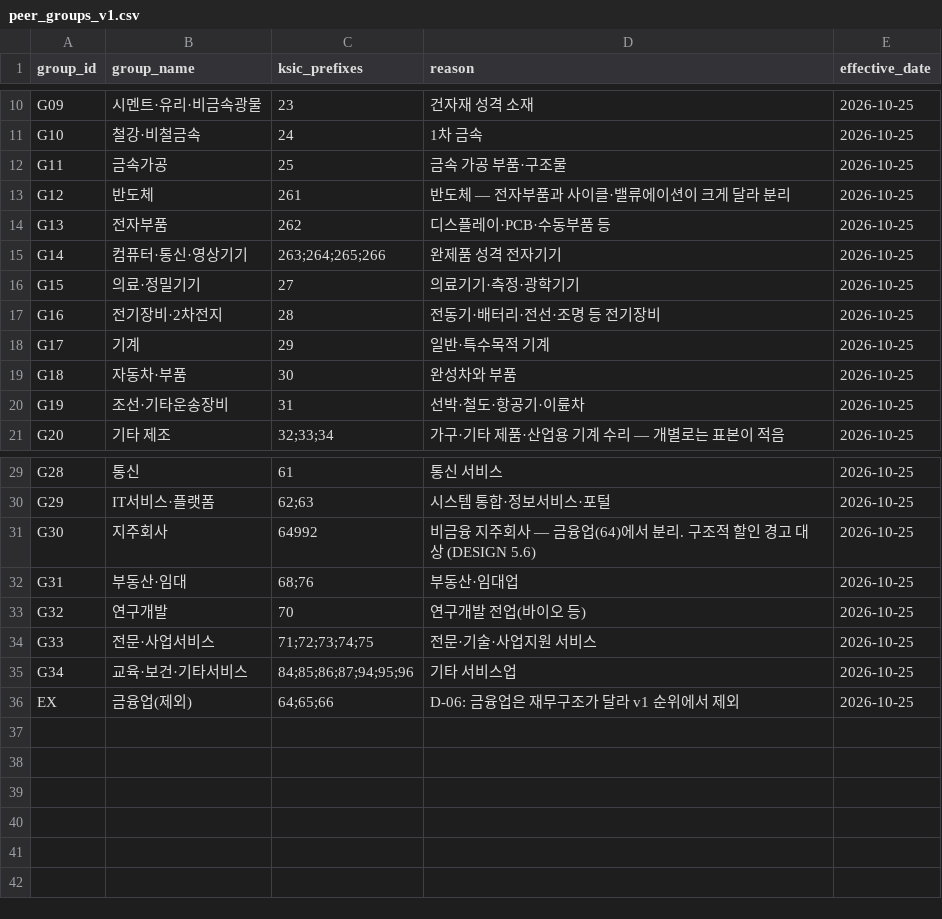
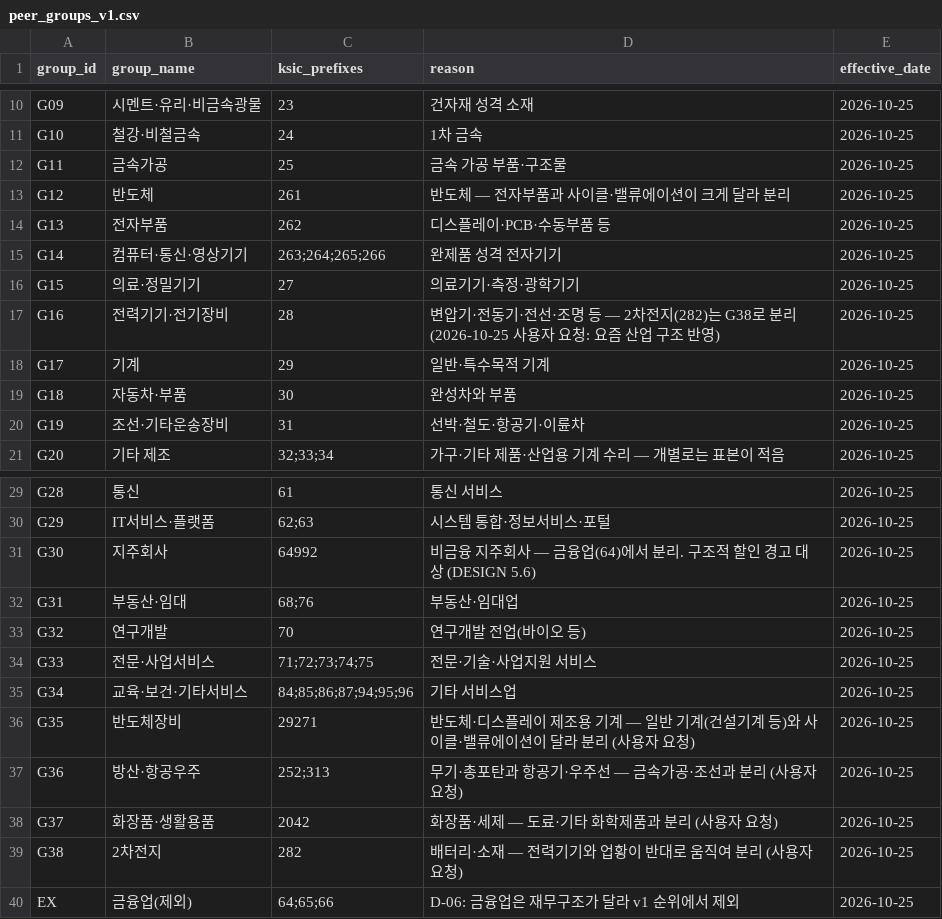
Before and after one commit to Geon-E/quant-screener, a CSV file: config/peer_groups_v1.csv, drawn as a sheet; only a part is shown, gaps mark what is left out.

```diff
--- a/config/peer_groups_v1.csv
+++ b/config/peer_groups_v1.csv
@@ -16,3 +16,3 @@ G14,컴퓨터·통신·영상기기,263;264;265;266,완제품 성격 전자기
 G15,의료·정밀기기,27,의료기기·측정·광학기기,2026-10-25
-G16,전기장비·2차전지,28,전동기·배터리·전선·조명 등 전기장비,2026-10-25
+G16,전력기기·전기장비,28,변압기·전동기·전선·조명 등 — 2차전지(282)는 G38로 분리 (2026-10-25 사용자 요청: 요즘 산업 구조 반영),2026-10-25
 G17,기계,29,일반·특수목적 기계,2026-10-25
@@ -35,2 +35,6 @@ G33,전문·사업서비스,71;72;73;74;75,전문·기술·사업지원 서비
 G34,교육·보건·기타서비스,84;85;86;87;94;95;96,기타 서비스업,2026-10-25
+G35,반도체장비,29271,반도체·디스플레이 제조용 기계 — 일반 기계(건설기계 등)와 사이클·밸류에이션이 달라 분리 (사용자 요청),2026-10-25
+G36,방산·항공우주,252;313,무기·총포탄과 항공기·우주선 — 금속가공·조선과 분리 (사용자 요청),2026-10-25
+G37,화장품·생활용품,2042,화장품·세제 — 도료·기타 화학제품과 분리 (사용자 요청),2026-10-25
+G38,2차전지,282,배터리·소재 — 전력기기와 업황이 반대로 움직여 분리 (사용자 요청),2026-10-25
 EX,금융업(제외),64;65;66,D-06: 금융업은 재무구조가 달라 v1 순위에서 제외,2026-10-25
```
Also changed, not shown: config/peer_overrides.csv, 1 other file.
